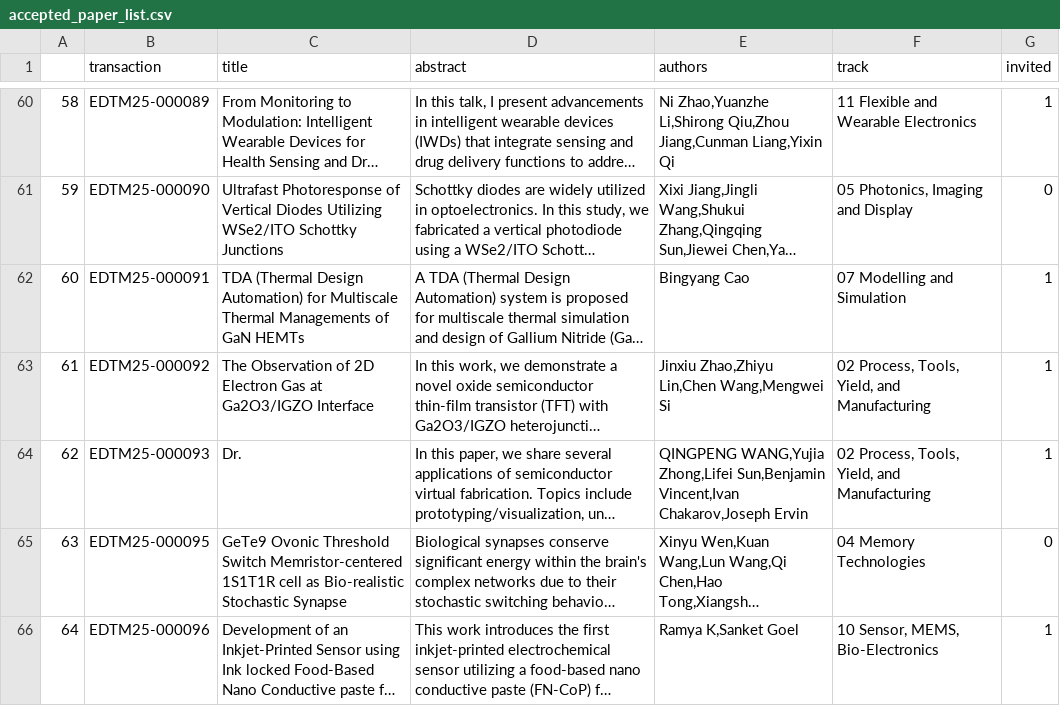
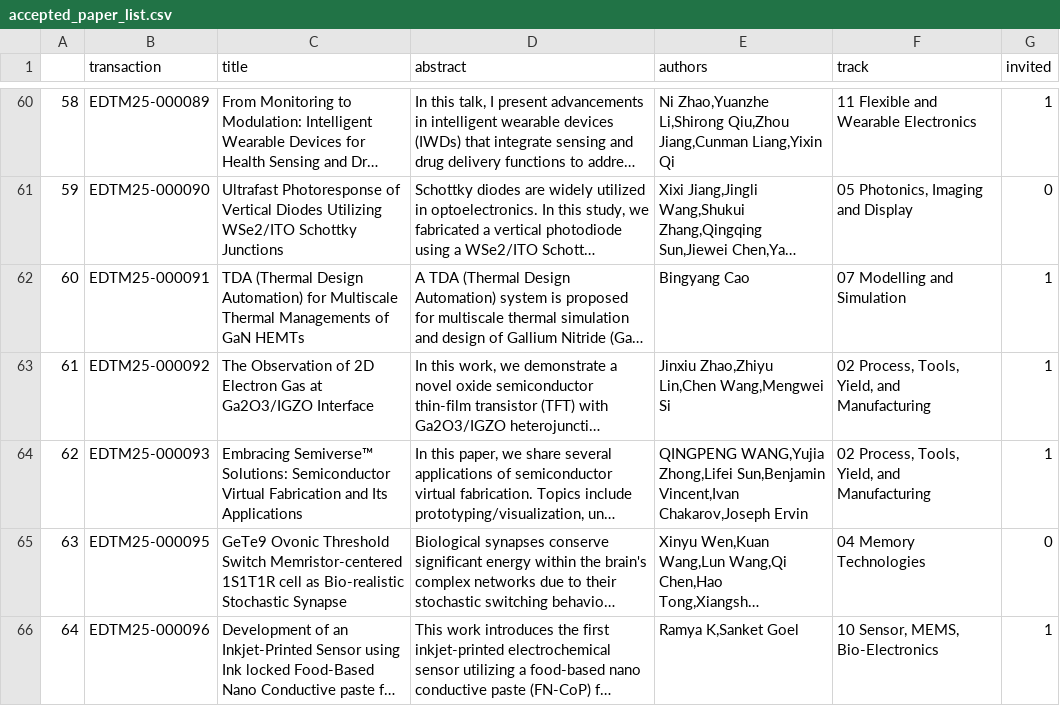
Before and after one commit to PengmyHKU/EDTM_proceeding, a CSV file: accepted_paper_list.csv, drawn as a sheet; only a part is shown, gaps mark what is left out; long unchanged cells end in …; the diff covers the shown part only; the diff names each change by its address in the sheet, - before the commit and + after, or states it on an @@ line.

Commit message:
select wrong record and update it
the list wrong is from Keyi with corrected records

```diff
--- a/accepted_paper_list.csv
+++ b/accepted_paper_list.csv
-C64 (title): Dr.
+C64 (title): Embracing Semiverse™ Solutions: Semiconductor Virtual Fabrication and Its Applications
```
Also changed, not shown: 3 edited cells elsewhere in this file, 2 other files.
